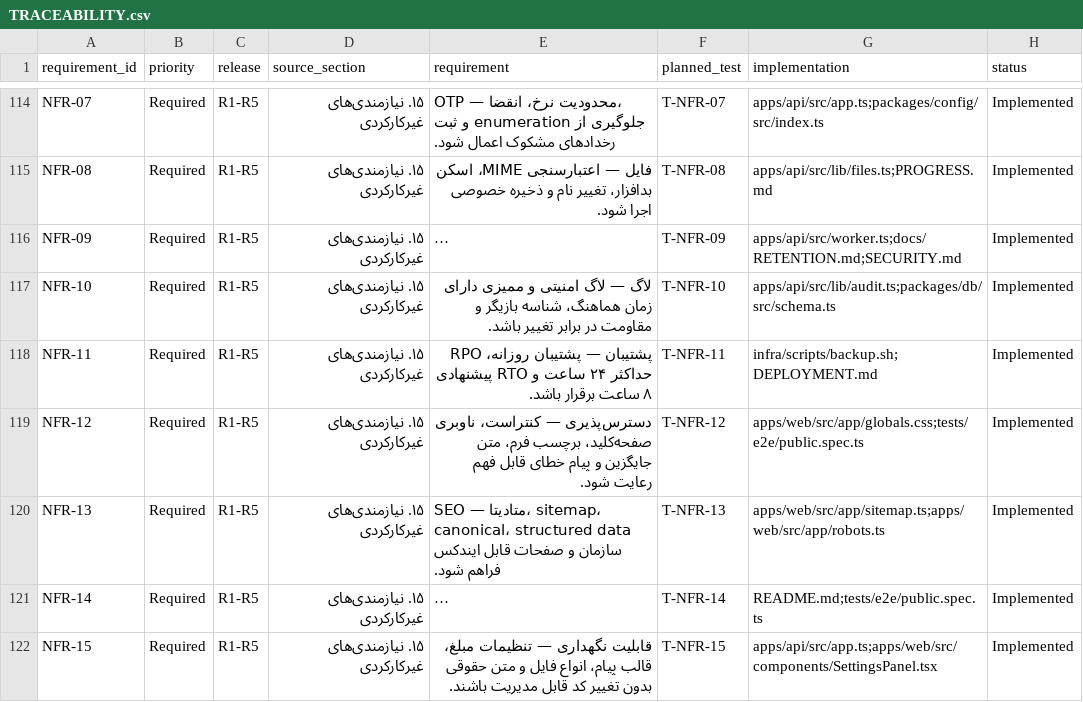
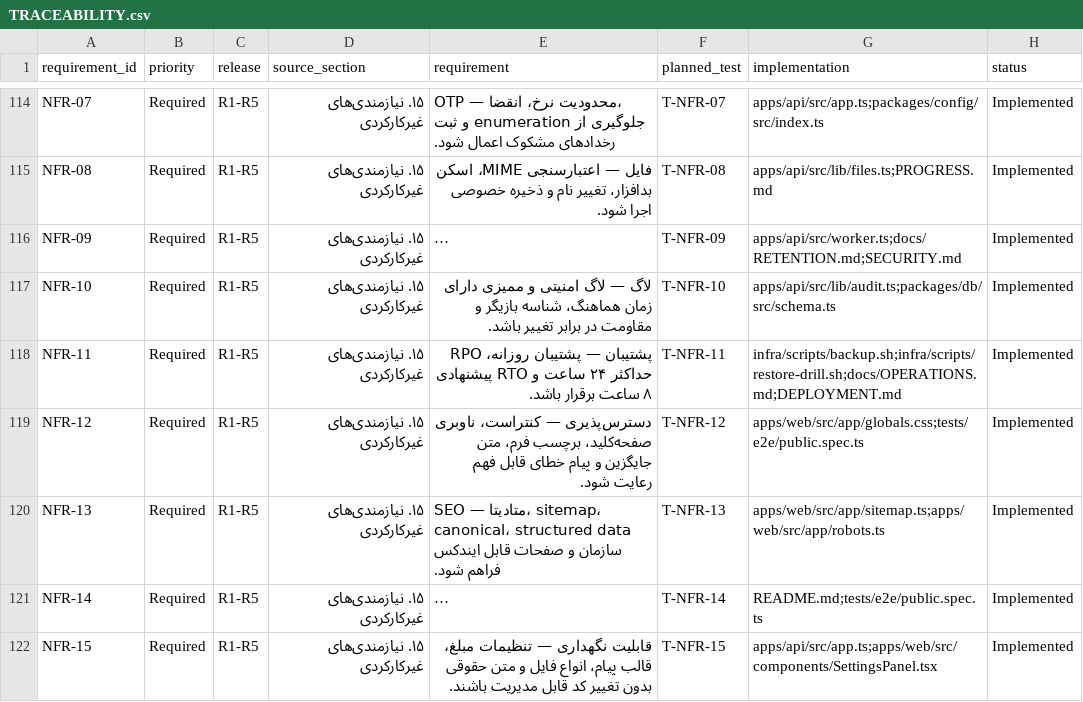
Before and after one commit to Ali-Barzegari-d/novin_website, a CSV file: docs/TRACEABILITY.csv, drawn as a sheet; only a part is shown, gaps mark what is left out; long unchanged cells end in …; the diff names each change by its address in the sheet, - before the commit and + after, or states it on an @@ line.

Commit message:
feat(r5): deliver production operations

```diff
--- a/docs/TRACEABILITY.csv
+++ b/docs/TRACEABILITY.csv
-G118 (implementation): infra/scripts/backup.sh;DEPLOYMENT.md
+G118 (implementation): infra/scripts/backup.sh;infra/scripts/restore-drill.sh;docs/OPERATIONS.md;DEPLOYMENT.md
```
Also changed, not shown: 32 other files.
